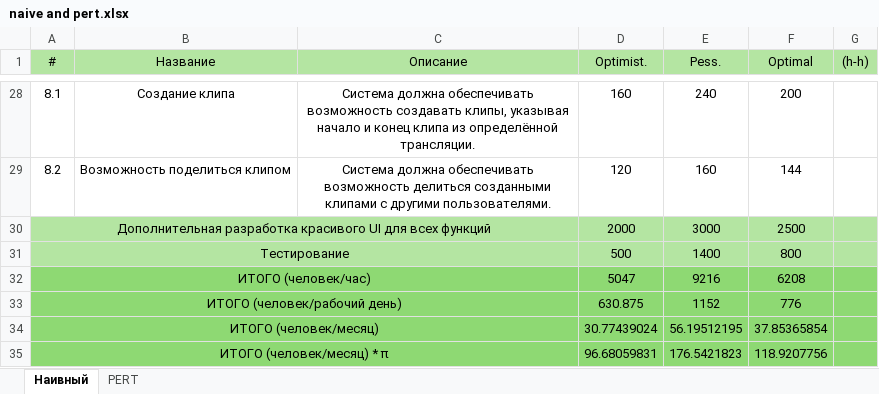
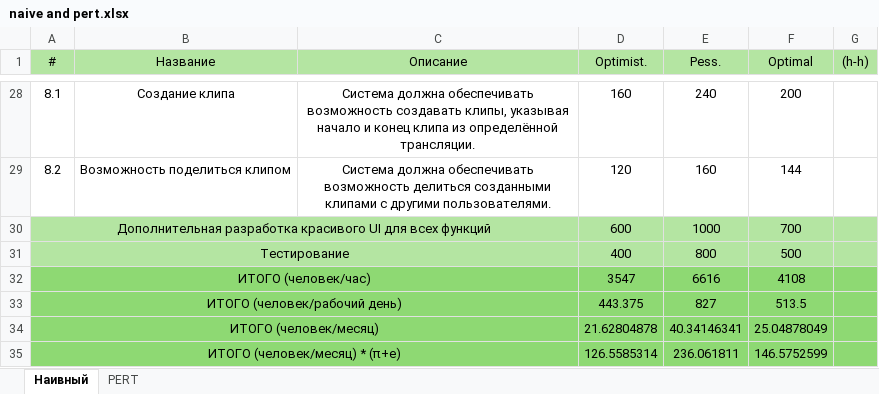
Before and after one commit to ta4ilka69/EPI, an Excel workbook: lab1/naive and pert.xlsx, sheet Наивный, drawn as a sheet; only a part is shown, gaps mark what is left out; values as stored, in another font and other column widths than the file's, no borders; removed rows and columns are numbered as before the commit, all else as after; the diff names each change by its address in the sheet, - before the commit and + after, or states it on an @@ line.

```diff
--- a/lab1/naive and pert.xlsx (sheet Наивный)
+++ b/lab1/naive and pert.xlsx (sheet Наивный)
-D30 (Optimist.): 2000
+D30 (Optimist.): 600
-E30 (Pess.): 3000
+E30 (Pess.): 1000
-F30 (Optimal): 2500
+F30 (Optimal): 700
-D31 (Optimist.): 500
+D31 (Optimist.): 400
-E31 (Pess.): 1400
+E31 (Pess.): 800
-F31 (Optimal): 800
+F31 (Optimal): 500
-D32 (Optimist.): 5047
+D32 (Optimist.): 3547
-E32 (Pess.): 9216
+E32 (Pess.): 6616
-F32 (Optimal): 6208
+F32 (Optimal): 4108
-D33 (Optimist.): 630.875
+D33 (Optimist.): 443.375
-E33 (Pess.): 1152
+E33 (Pess.): 827
-F33 (Optimal): 776
+F33 (Optimal): 513.5
-D34 (Optimist.): 30.77439024
+D34 (Optimist.): 21.62804878
-E34 (Pess.): 56.19512195
+E34 (Pess.): 40.34146341
-F34 (Optimal): 37.85365854
+F34 (Optimal): 25.04878049
-row 35: ИТОГО (человек/месяц) * π |  |  | 96.68059831 | 176.5421823 | 118.9207756
+row 35: ИТОГО (человек/месяц) * (π+e) |  |  | 126.5585314 | 236.061811 | 146.5752599
```
Also changed, not shown: sheet PERT, 4 other files.
